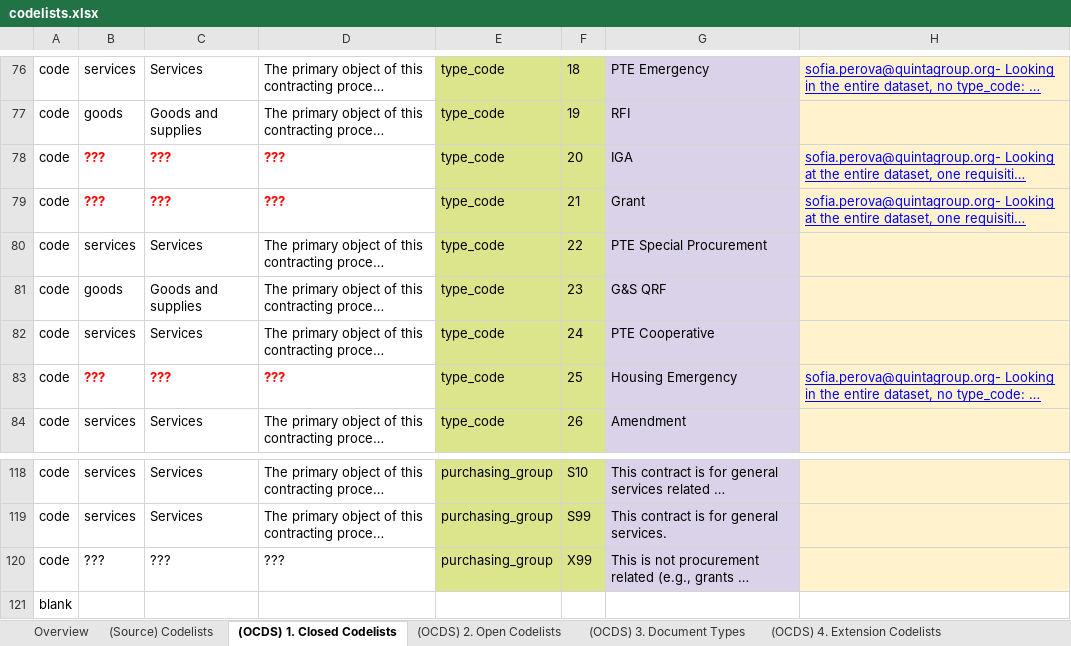
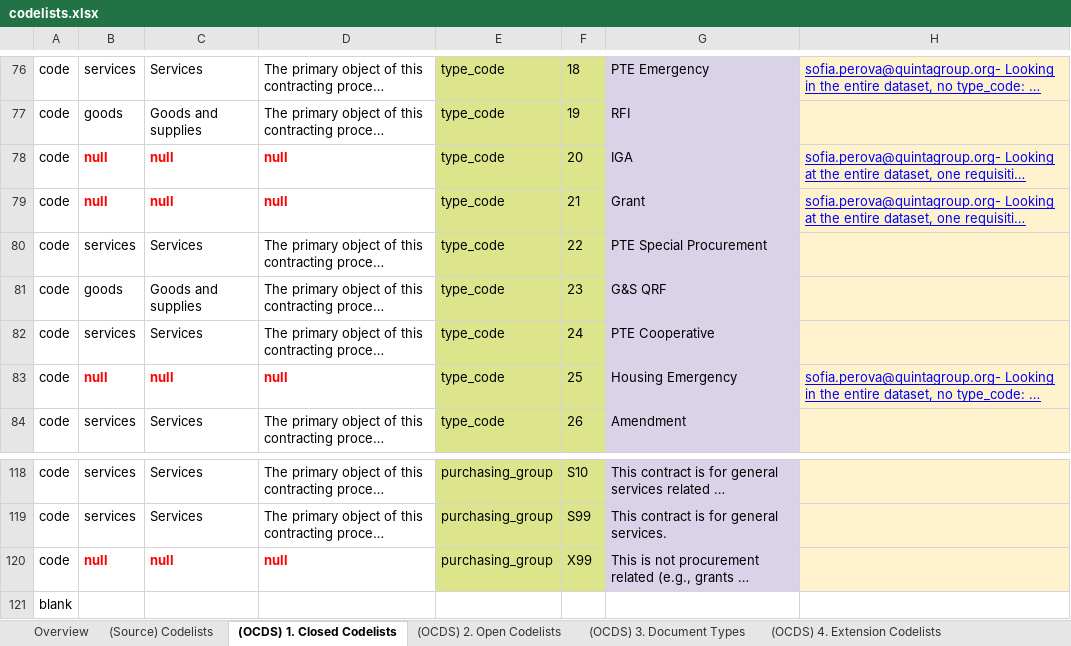
Before and after one commit to open-contracting/nightingale, an Excel workbook: codelists.xlsx, sheet (OCDS) 1. Closed Codelists, drawn as a sheet; only a part is shown, gaps mark what is left out; long unchanged cells end in …; values as stored, in another font and other column widths than the file's, no borders; charts and pictures not drawn; the diff names each change by its address in the sheet, - before the commit and + after, or states it on an @@ line.

```diff
--- a/codelists.xlsx (sheet (OCDS) 1. Closed Codelists)
+++ b/codelists.xlsx (sheet (OCDS) 1. Closed Codelists)
-B78:B79: ???
+B78:B79: null
-C78:C79: ???
+C78:C79: null
-D78:D79: ???
+D78:D79: null
-B83: ???
+B83: null
-C83: ???
+C83: null
-D83: ???
+D83: null
-B120: ???
+B120: null
@@ B120:D120 bold: off → on, text colour: black → #FF0000 @@
-C120: ???
+C120: null
-D120: ???
+D120: null
```
Also changed, not shown: sheet (OCDS) 2. Open Codelists, 12 other files.
